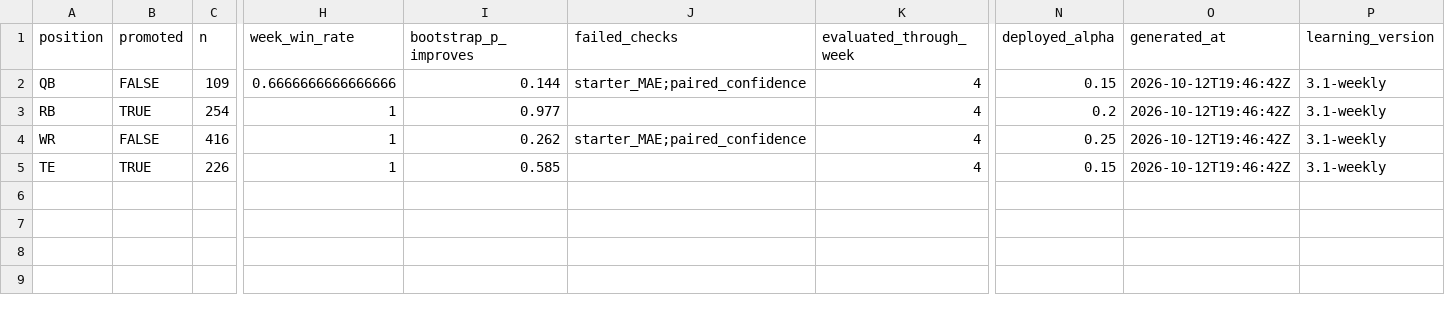
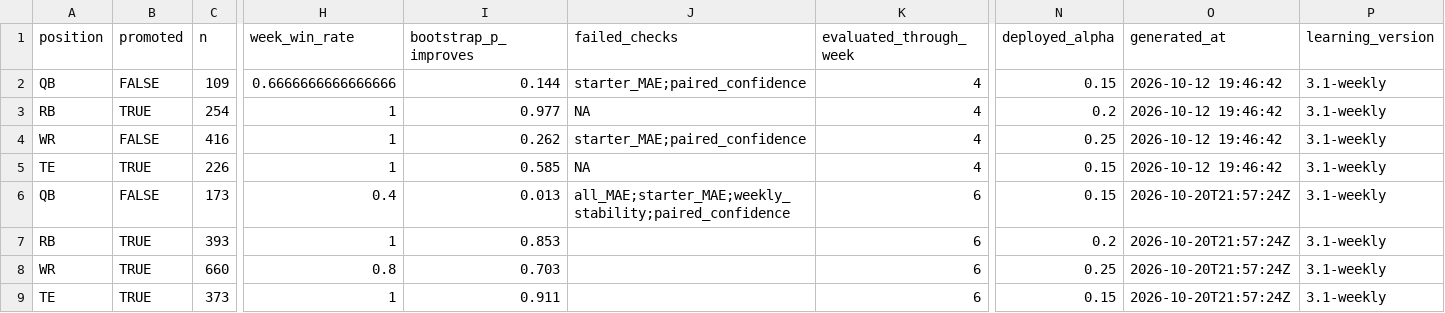
Before and after one commit to dpwrz/powers-newlon, a CSV file: output/weekly_3_1_live_evaluation_history.csv, drawn as a sheet; only a part is shown, gaps mark what is left out; rows hold the shown columns only; the diff names each change by its address in the sheet, - before the commit and + after, or states it on an @@ line.

```diff
--- a/output/weekly_3_1_live_evaluation_history.csv
+++ b/output/weekly_3_1_live_evaluation_history.csv
-O2:O5 (generated_at): 2026-10-12T19:46:42Z
+O2:O5 (generated_at): 2026-10-12 19:46:42
-J3 (failed_checks): (empty)
+J3 (failed_checks): NA
-J5 (failed_checks): (empty)
+J5 (failed_checks): NA
+row 6: QB | FALSE | 173 | 0.4 | 0.013 | all_MAE;starter_MAE;weekly_stability;paired_confidence | 6 | 0.15 | 2026-10-20T21:57:24Z | 3.1-weekly
+row 7: RB | TRUE | 393 | 1 | 0.853 |  | 6 | 0.2 | 2026-10-20T21:57:24Z | 3.1-weekly
+row 8: WR | TRUE | 660 | 0.8 | 0.703 |  | 6 | 0.25 | 2026-10-20T21:57:24Z | 3.1-weekly
+row 9: TE | TRUE | 373 | 1 | 0.911 |  | 6 | 0.15 | 2026-10-20T21:57:24Z | 3.1-weekly
```
Also changed, not shown: output/rest_of_season_2026.csv, output/weekly_3_1_live_manifest.csv, 21 other files.
